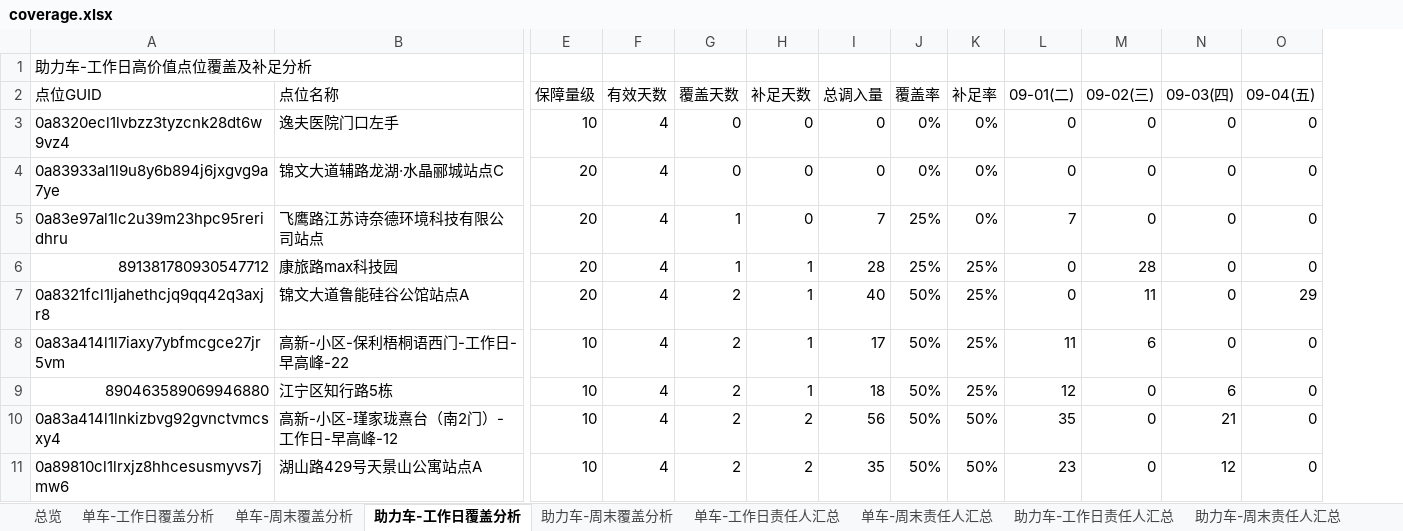
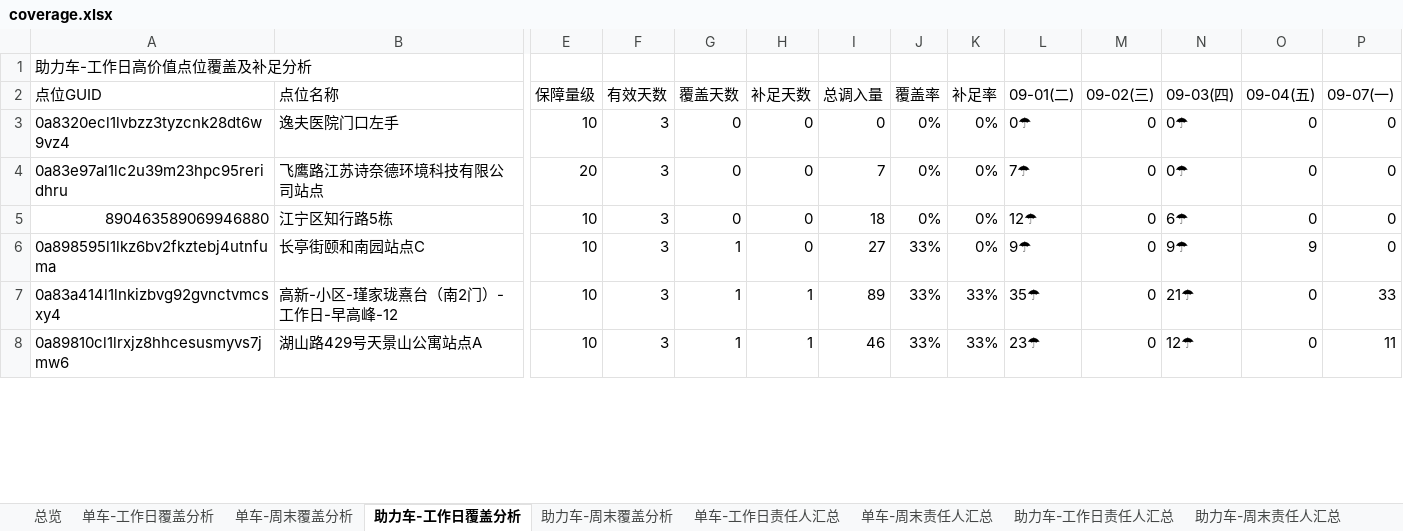
Before and after one commit to Zoey-1214/daily-report, an Excel workbook: coverage.xlsx, sheet 助力车-工作日覆盖分析, drawn as a sheet; only a part is shown, gaps mark what is left out; values as stored, in another font and other column widths than the file's, no cell formats; removed rows and columns are numbered as before the commit, all else as after; rows hold the shown columns only; the diff covers the shown part only; the diff names each change by its address in the sheet, - before the commit and + after, or states it on an @@ line.

```diff
--- a/coverage.xlsx (sheet 助力车-工作日覆盖分析)
+++ b/coverage.xlsx (sheet 助力车-工作日覆盖分析)
+column P (09-07(一)), rows 3-5: all 0; rows 7-8: 33 | 11
-F3 (有效天数): 4
+F3 (有效天数): 3
-L3 (09-01(二)): 0
+L3 (09-01(二)): 0☂
-N3 (09-03(四)): 0
+N3 (09-03(四)): 0☂
-row 4: 0a83933al1l9u8y6b894j6jxgvg9a7ye | 锦文大道辅路龙湖·水晶郦城站点C | 20 | 4 | 0 | 0 | 0 | 0% | 0% | 0 | 0 | 0 | 0
-F4 (有效天数): 4
+F4 (有效天数): 3
-G4 (覆盖天数): 1
+G4 (覆盖天数): 0
-J4 (覆盖率): 25%
+J4 (覆盖率): 0%
-L4 (09-01(二)): 7
+L4 (09-01(二)): 7☂
-N4 (09-03(四)): 0
+N4 (09-03(四)): 0☂
-row 6: 891381780930547712 | 康旅路max科技园 | 20 | 4 | 1 | 1 | 28 | 25% | 25% | 0 | 28 | 0 | 0
-row 7: 0a8321fcl1ljahethcjq9qq42q3axjr8 | 锦文大道鲁能硅谷公馆站点A | 20 | 4 | 2 | 1 | 40 | 50% | 25% | 0 | 11 | 0 | 29
-row 8: 0a83a414l1l7iaxy7ybfmcgce27jr5vm | 高新-小区-保利梧桐语西门-工作日-早高峰-22 | 10 | 4 | 2 | 1 | 17 | 50% | 25% | 11 | 6 | 0 | 0
-F5 (有效天数): 4
+F5 (有效天数): 3
-G5 (覆盖天数): 2
+G5 (覆盖天数): 0
-H5 (补足天数): 1
+H5 (补足天数): 0
-J5 (覆盖率): 50%
+J5 (覆盖率): 0%
-K5 (补足率): 25%
+K5 (补足率): 0%
-L5 (09-01(二)): 12
+L5 (09-01(二)): 12☂
-N5 (09-03(四)): 6
+N5 (09-03(四)): 6☂
+row 6: 0a898595l1lkz6bv2fkztebj4utnfuma | 长亭街颐和南园站点C | 10 | 3 | 1 | 0 | 27 | 33% | 0% | 9☂ | 0 | 9☂ | 9 | 0
-F7:F8 (有效天数): 4
+F7:F8 (有效天数): 3
-G7:G8 (覆盖天数): 2
+G7:G8 (覆盖天数): 1
-H7:H8 (补足天数): 2
+H7:H8 (补足天数): 1
-I7 (总调入量): 56
+I7 (总调入量): 89
-J7:J8 (覆盖率): 50%
+J7:J8 (覆盖率): 33%
-K7:K8 (补足率): 50%
+K7:K8 (补足率): 33%
-L7 (09-01(二)): 35
+L7 (09-01(二)): 35☂
-N7 (09-03(四)): 21
+N7 (09-03(四)): 21☂
-I8 (总调入量): 35
+I8 (总调入量): 46
-L8 (09-01(二)): 23
+L8 (09-01(二)): 23☂
-N8 (09-03(四)): 12
+N8 (09-03(四)): 12☂
```
Also changed, not shown: 20 added rows, 17 removed rows and 265 edited cells elsewhere in this sheet, sheet 单车-工作日覆盖分析, sheet 单车-工作日责任人汇总, sheet 助力车-工作日责任人汇总, sheet 总览, cell formats.
